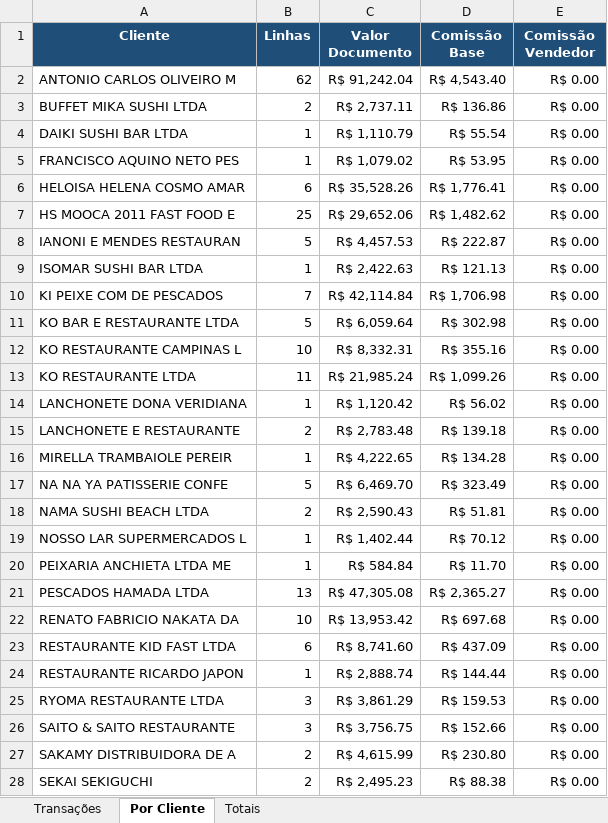
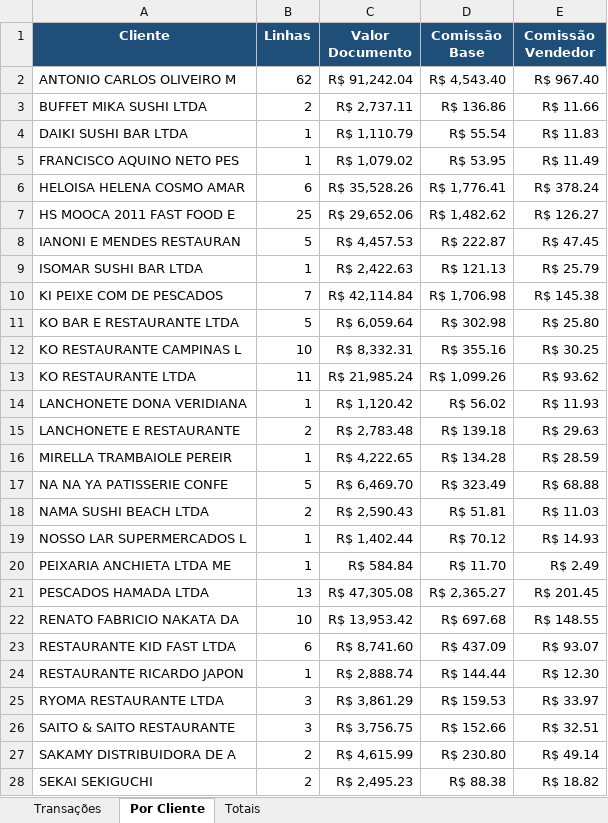
Before and after one commit to guidi08/pescados-mvp, an Excel workbook: relatorio_marcelo.xlsx, sheet Por Cliente, drawn as a sheet; only a part is shown; values as stored, in another font and other column widths than the file's, no borders; the diff covers the shown part only; the diff names each change by its address in the sheet, - before the commit and + after, or states it on an @@ line.

```diff
--- a/relatorio_marcelo.xlsx (sheet Por Cliente)
+++ b/relatorio_marcelo.xlsx (sheet Por Cliente)
-E2 (Comissão Vendedor): R$ 0.00
+E2 (Comissão Vendedor): R$ 967.40
-E3 (Comissão Vendedor): R$ 0.00
+E3 (Comissão Vendedor): R$ 11.66
-E4 (Comissão Vendedor): R$ 0.00
+E4 (Comissão Vendedor): R$ 11.83
-E5 (Comissão Vendedor): R$ 0.00
+E5 (Comissão Vendedor): R$ 11.49
-E6 (Comissão Vendedor): R$ 0.00
+E6 (Comissão Vendedor): R$ 378.24
-E7 (Comissão Vendedor): R$ 0.00
+E7 (Comissão Vendedor): R$ 126.27
-E8 (Comissão Vendedor): R$ 0.00
+E8 (Comissão Vendedor): R$ 47.45
-E9 (Comissão Vendedor): R$ 0.00
+E9 (Comissão Vendedor): R$ 25.79
-E10 (Comissão Vendedor): R$ 0.00
+E10 (Comissão Vendedor): R$ 145.38
-E11 (Comissão Vendedor): R$ 0.00
+E11 (Comissão Vendedor): R$ 25.80
-E12 (Comissão Vendedor): R$ 0.00
+E12 (Comissão Vendedor): R$ 30.25
-E13 (Comissão Vendedor): R$ 0.00
+E13 (Comissão Vendedor): R$ 93.62
-E14 (Comissão Vendedor): R$ 0.00
+E14 (Comissão Vendedor): R$ 11.93
-E15 (Comissão Vendedor): R$ 0.00
+E15 (Comissão Vendedor): R$ 29.63
-E16 (Comissão Vendedor): R$ 0.00
+E16 (Comissão Vendedor): R$ 28.59
-E17 (Comissão Vendedor): R$ 0.00
+E17 (Comissão Vendedor): R$ 68.88
-E18 (Comissão Vendedor): R$ 0.00
+E18 (Comissão Vendedor): R$ 11.03
-E19 (Comissão Vendedor): R$ 0.00
+E19 (Comissão Vendedor): R$ 14.93
-E20 (Comissão Vendedor): R$ 0.00
+E20 (Comissão Vendedor): R$ 2.49
-E21 (Comissão Vendedor): R$ 0.00
+E21 (Comissão Vendedor): R$ 201.45
-E22 (Comissão Vendedor): R$ 0.00
+E22 (Comissão Vendedor): R$ 148.55
-E23 (Comissão Vendedor): R$ 0.00
+E23 (Comissão Vendedor): R$ 93.07
-E24 (Comissão Vendedor): R$ 0.00
+E24 (Comissão Vendedor): R$ 12.30
-E25 (Comissão Vendedor): R$ 0.00
+E25 (Comissão Vendedor): R$ 33.97
-E26 (Comissão Vendedor): R$ 0.00
+E26 (Comissão Vendedor): R$ 32.51
-E27 (Comissão Vendedor): R$ 0.00
+E27 (Comissão Vendedor): R$ 49.14
-E28 (Comissão Vendedor): R$ 0.00
+E28 (Comissão Vendedor): R$ 18.82
```
Also changed, not shown: 3 edited cells elsewhere in this sheet, sheet Transações.
